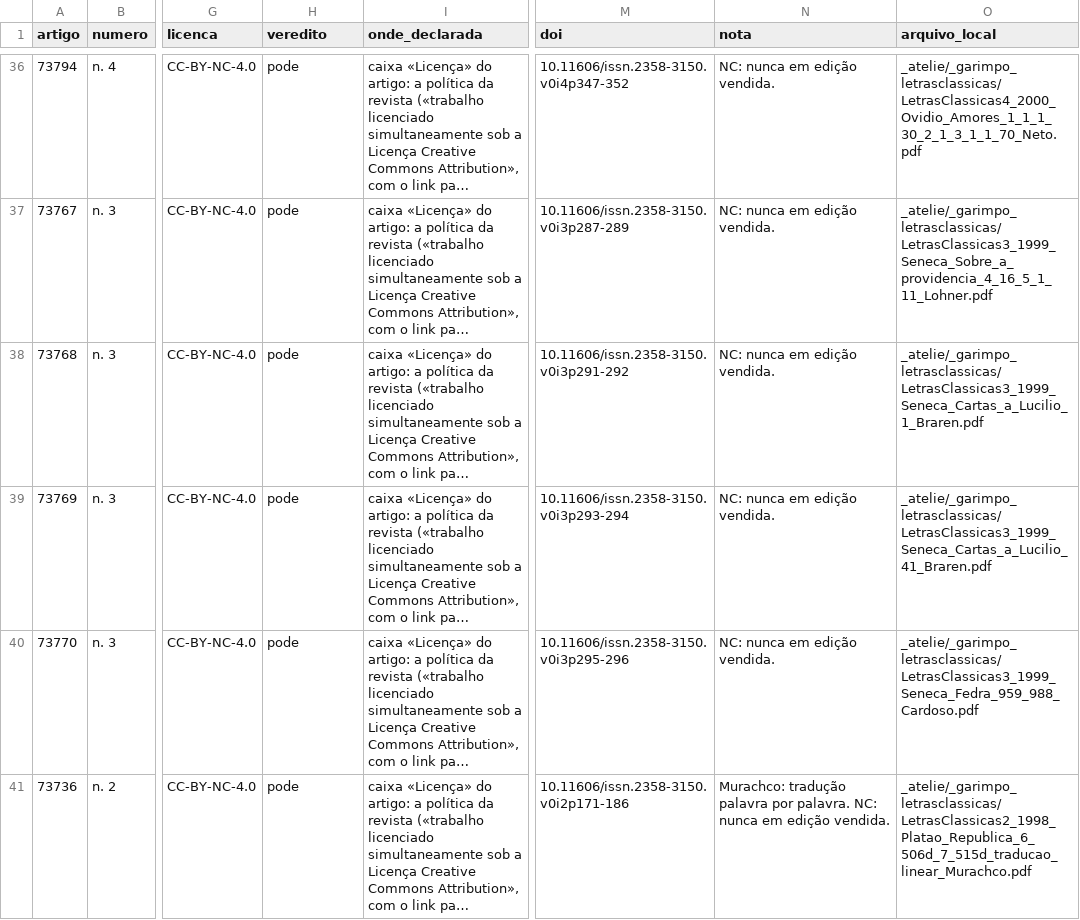
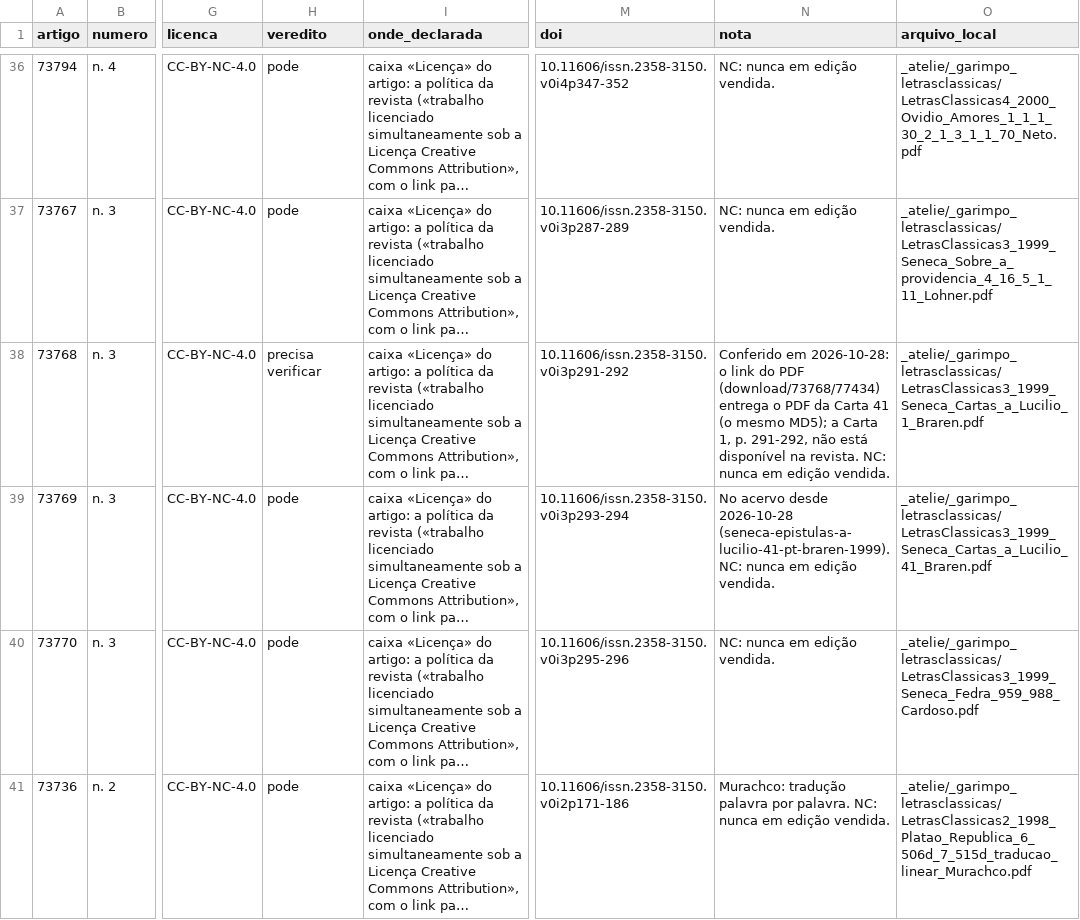
Before and after one commit to brunogreinert2/app-leitura, a TSV file: scripts/acervo/garimpo_letrasclassicas.tsv, drawn as a sheet; only a part is shown, gaps mark what is left out; long unchanged cells end in …; the diff names each change by its address in the sheet, - before the commit and + after, or states it on an @@ line.

```diff
--- a/scripts/acervo/garimpo_letrasclassicas.tsv
+++ b/scripts/acervo/garimpo_letrasclassicas.tsv
-H38 (veredito): pode
+H38 (veredito): precisa verificar
-N38 (nota): NC: nunca…
+N38 (nota): Conferido em 2026-10-28: o link do PDF (download/73768/77434) entrega o PDF da Carta 41 (o mesmo MD5); a Carta 1, p. 291-292, não está disponível na revista. NC: nunca…
-N39 (nota): NC: nunca…
+N39 (nota): No acervo desde 2026-10-28 (seneca-epistulas-a-lucilio-41-pt-braren-1999). NC: nunca…
```
Also changed, not shown: scripts/acervo/garimpo.tsv, 4 other files.
